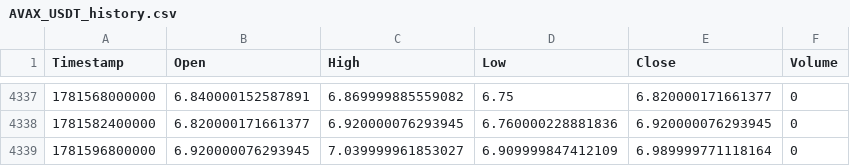
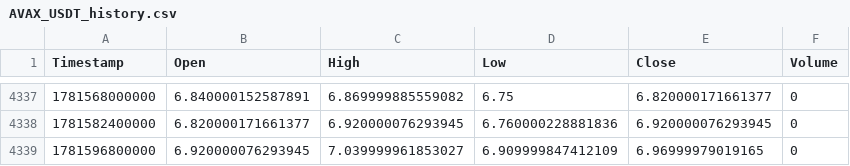
Before and after one commit to KamranPA/Trading-bot-roor, a CSV file: data/4h/AVAX_USDT_history.csv, drawn as a sheet; only a part is shown, gaps mark what is left out.

```diff
--- a/data/4h/AVAX_USDT_history.csv
+++ b/data/4h/AVAX_USDT_history.csv
@@ -4338,2 +4338,2 @@ Timestamp,Open,High,Low,Close,Volume
 1781582400000,6.820000171661377,6.920000076293945,6.760000228881836,6.920000076293945,0
-1781596800000,6.920000076293945,7.039999961853027,6.909999847412109,6.989999771118164,0
+1781596800000,6.920000076293945,7.039999961853027,6.909999847412109,6.96999979019165,0
```
Also changed, not shown: data/4h/ATOM_USDT_history.csv, data/4h/BCH_USDT_history.csv, 8 other files.
